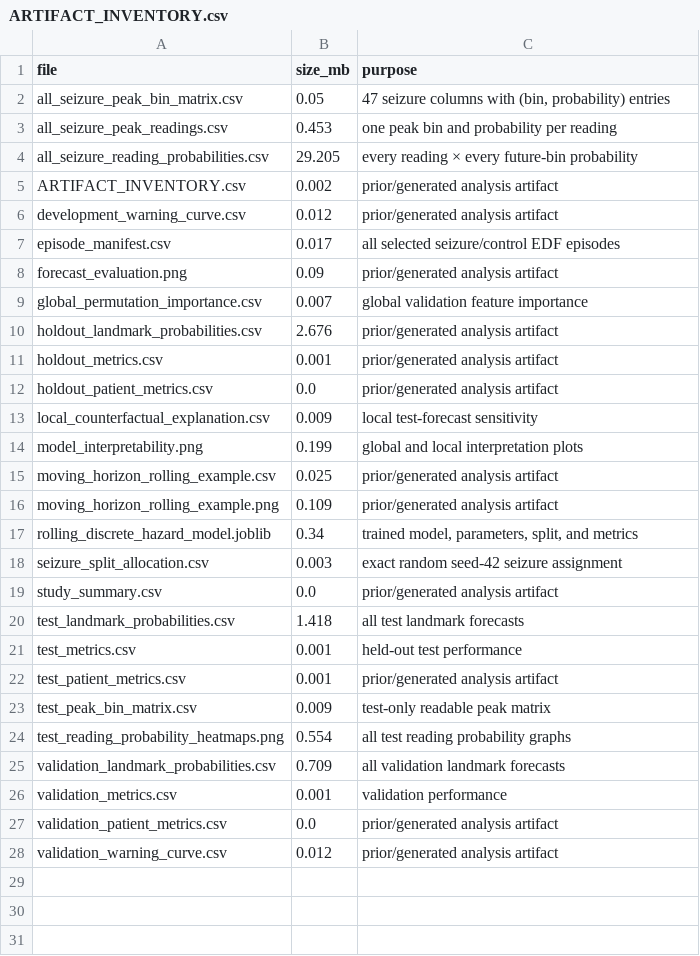
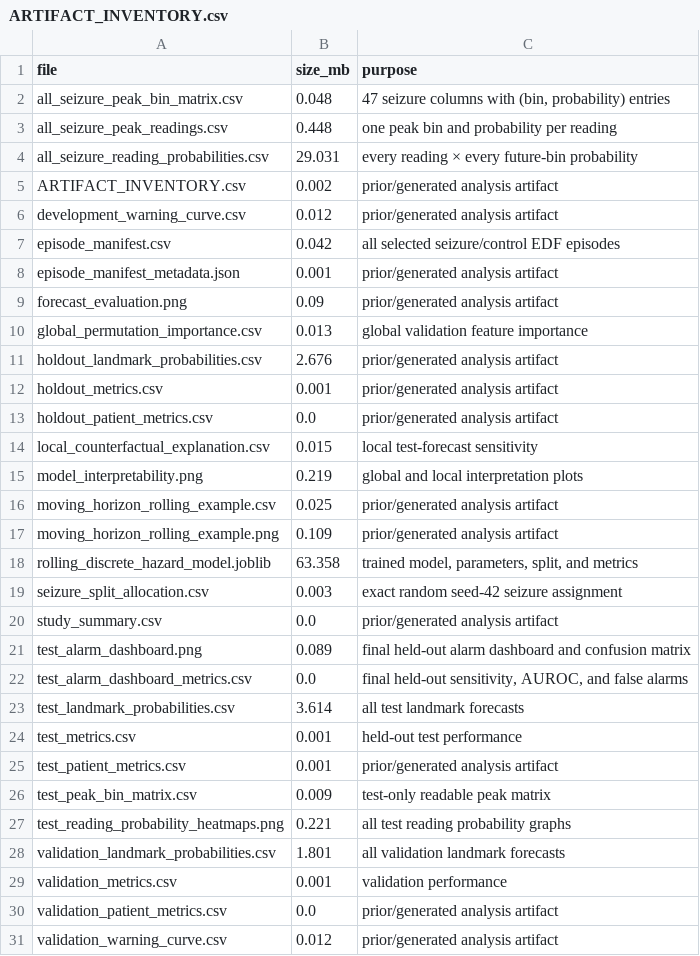
Before and after one commit to ucd-cosmos-data/26-the-optimizers-analysis, a CSV file: final_project/results/rolling_forecast/ARTIFACT_INVENTORY.csv, drawn as a sheet.

```diff
--- a/final_project/results/rolling_forecast/ARTIFACT_INVENTORY.csv
+++ b/final_project/results/rolling_forecast/ARTIFACT_INVENTORY.csv
@@ -1,10 +1,11 @@
 file,size_mb,purpose
-all_seizure_peak_bin_matrix.csv,0.05,"47 seizure columns with (bin, probability) entries"
-all_seizure_peak_readings.csv,0.453,one peak bin and probability per reading
-all_seizure_reading_probabilities.csv,29.205,every reading × every future-bin probability
+all_seizure_peak_bin_matrix.csv,0.048,"47 seizure columns with (bin, probability) entries"
+all_seizure_peak_readings.csv,0.448,one peak bin and probability per reading
+all_seizure_reading_probabilities.csv,29.031,every reading × every future-bin probability
 ARTIFACT_INVENTORY.csv,0.002,prior/generated analysis artifact
 development_warning_curve.csv,0.012,prior/generated analysis artifact
-episode_manifest.csv,0.017,all selected seizure/control EDF episodes
+episode_manifest.csv,0.042,all selected seizure/control EDF episodes
+episode_manifest_metadata.json,0.001,prior/generated analysis artifact
 forecast_evaluation.png,0.09,prior/generated analysis artifact
-global_permutation_importance.csv,0.007,global validation feature importance
+global_permutation_importance.csv,0.013,global validation feature importance
 holdout_landmark_probabilities.csv,2.676,prior/generated analysis artifact
@@ -12,10 +13,12 @@ holdout_metrics.csv,0.001,prior/generated analysis artifact
 holdout_patient_metrics.csv,0.0,prior/generated analysis artifact
-local_counterfactual_explanation.csv,0.009,local test-forecast sensitivity
-model_interpretability.png,0.199,global and local interpretation plots
+local_counterfactual_explanation.csv,0.015,local test-forecast sensitivity
+model_interpretability.png,0.219,global and local interpretation plots
 moving_horizon_rolling_example.csv,0.025,prior/generated analysis artifact
 moving_horizon_rolling_example.png,0.109,prior/generated analysis artifact
-rolling_discrete_hazard_model.joblib,0.34,"trained model, parameters, split, and metrics"
+rolling_discrete_hazard_model.joblib,63.358,"trained model, parameters, split, and metrics"
 seizure_split_allocation.csv,0.003,exact random seed-42 seizure assignment
 study_summary.csv,0.0,prior/generated analysis artifact
-test_landmark_probabilities.csv,1.418,all test landmark forecasts
+test_alarm_dashboard.png,0.089,final held-out alarm dashboard and confusion matrix
+test_alarm_dashboard_metrics.csv,0.0,"final held-out sensitivity, AUROC, and false alarms"
+test_landmark_probabilities.csv,3.614,all test landmark forecasts
 test_metrics.csv,0.001,held-out test performance
@@ -23,4 +26,4 @@ test_patient_metrics.csv,0.001,prior/generated analysis artifact
 test_peak_bin_matrix.csv,0.009,test-only readable peak matrix
-test_reading_probability_heatmaps.png,0.554,all test reading probability graphs
-validation_landmark_probabilities.csv,0.709,all validation landmark forecasts
+test_reading_probability_heatmaps.png,0.221,all test reading probability graphs
+validation_landmark_probabilities.csv,1.801,all validation landmark forecasts
 validation_metrics.csv,0.001,validation performance
```
Also changed, not shown: final_project/results/rolling_forecast/all_seizure_peak_bin_matrix.csv, final_project/results/rolling_forecast/all_seizure_peak_readings.csv, 24 other files.
